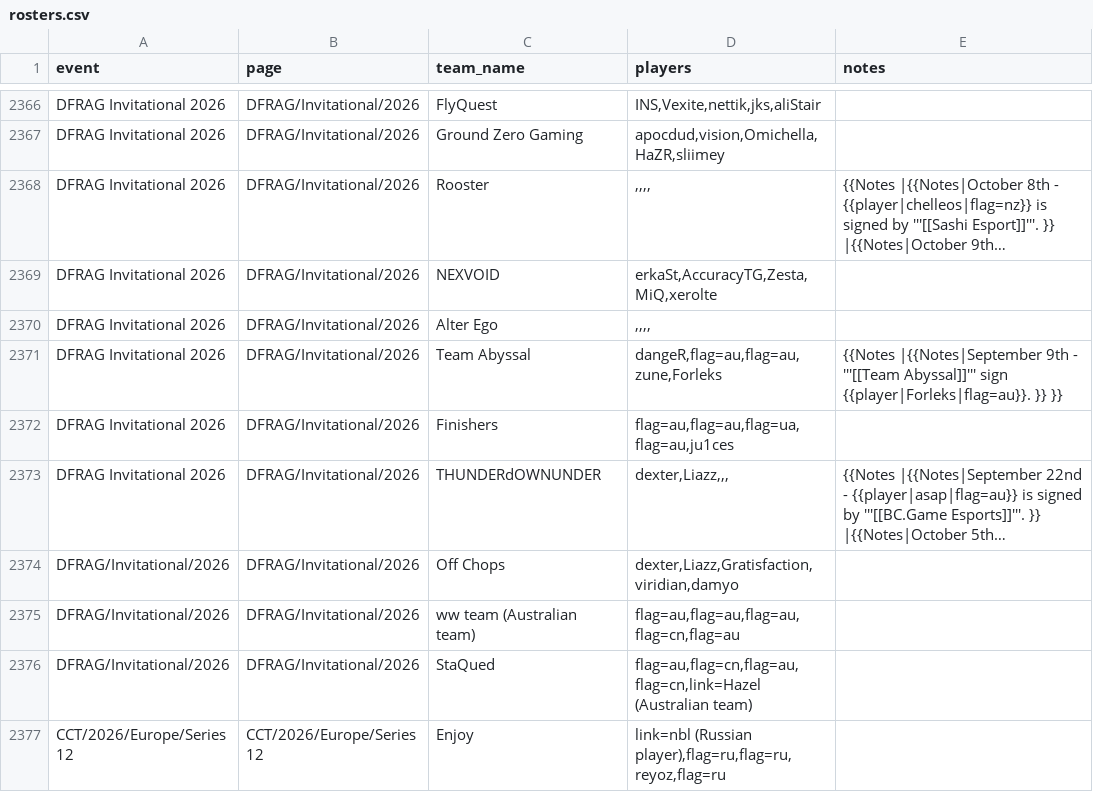
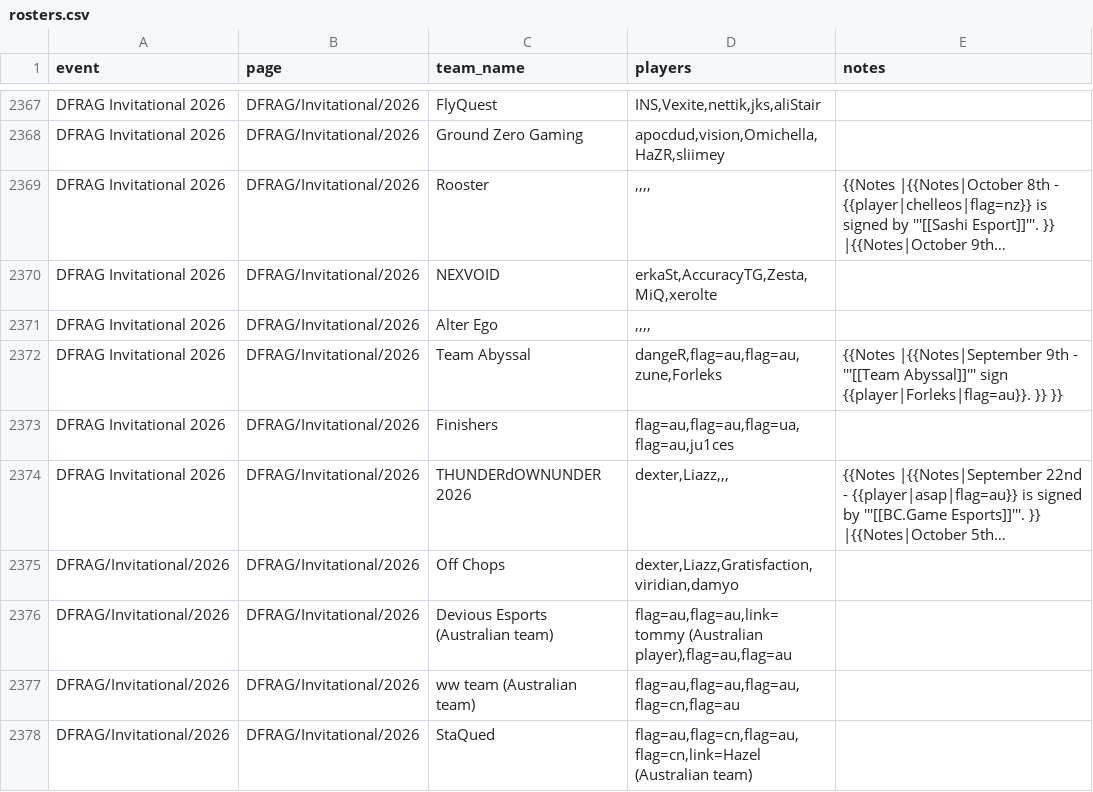
Before and after one commit to sb291099-create/Cs2-form, a CSV file: data/rosters.csv, drawn as a sheet; only a part is shown, gaps mark what is left out; the shorter side is filled out with more unchanged rows; long unchanged cells end in …; addresses are those after the commit; the diff covers the shown part only; the diff names each change by its address in the sheet, - before the commit and + after, or states it on an @@ line.

```diff
--- a/data/rosters.csv
+++ b/data/rosters.csv
-C2374 (team_name): THUNDERdOWNUNDER
+C2374 (team_name): THUNDERdOWNUNDER 2026
+row 2376: DFRAG/Invitational/2026 | DFRAG/Invitational/2026 | Devious Esports (Australian team) | flag=au,flag=au,link=tommy (Australian player),flag=au,flag=au
```
Also changed, not shown: 5 added rows and 20 edited cells elsewhere in this file, data/news.csv, data/rss.csv, 3 other files.
